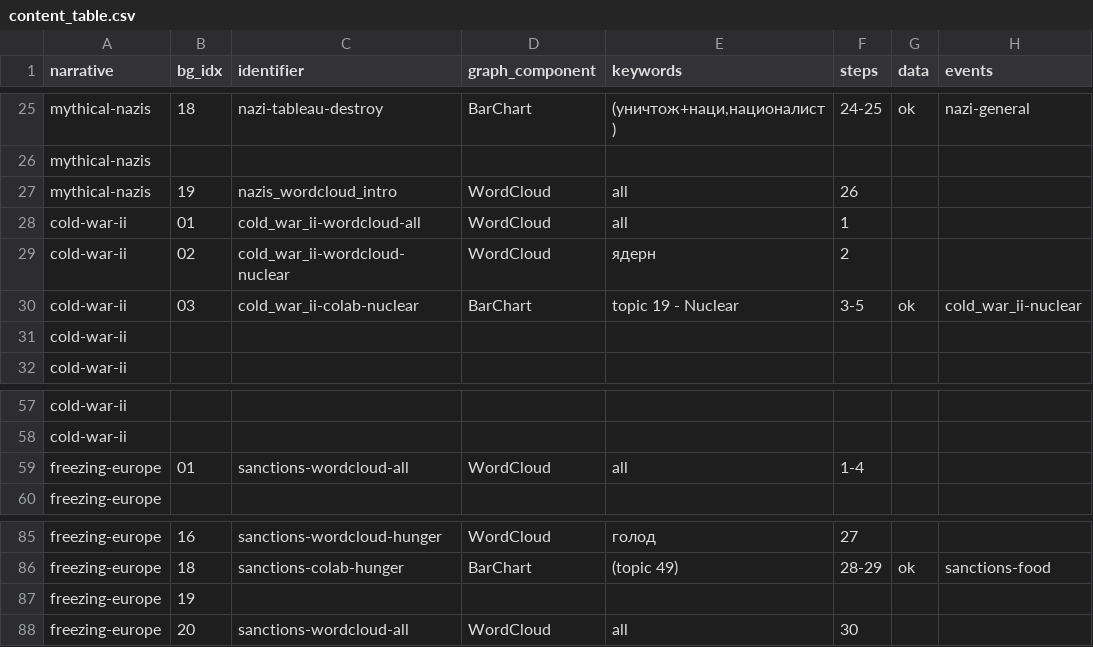
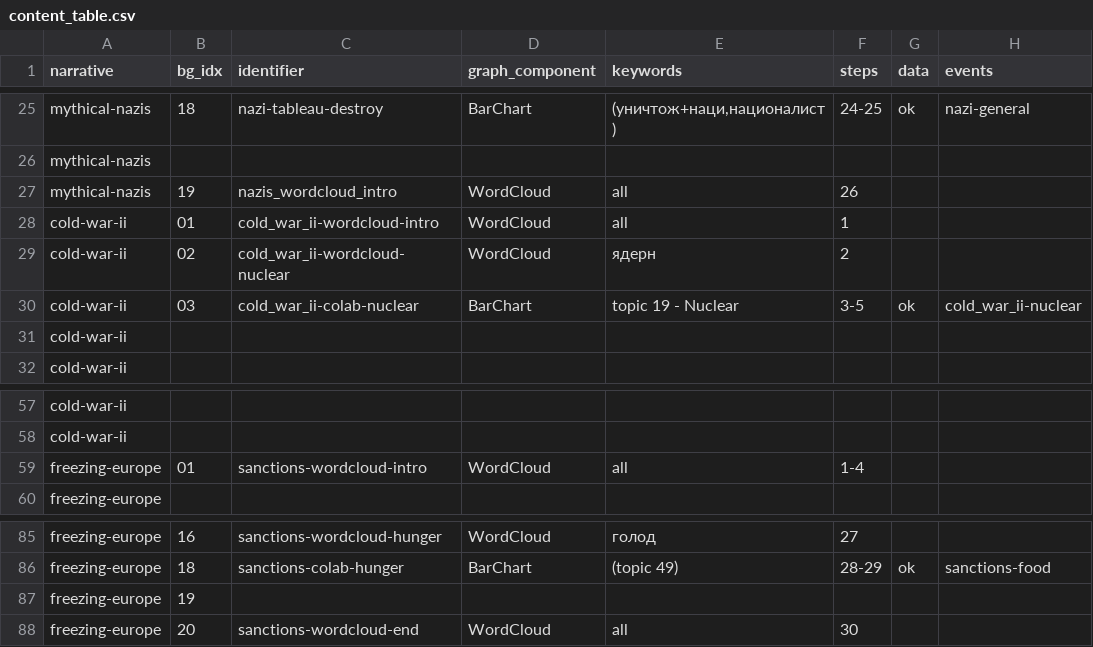
Before and after one commit to mneunomne/edit_wars_database, a CSV file: data/content_table/content_table.csv, drawn as a sheet; only a part is shown, gaps mark what is left out; the diff names each change by its address in the sheet, - before the commit and + after, or states it on an @@ line.

```diff
--- a/data/content_table/content_table.csv
+++ b/data/content_table/content_table.csv
-C28 (identifier): cold_war_ii-wordcloud-all
+C28 (identifier): cold_war_ii-wordcloud-intro
-C59 (identifier): sanctions-wordcloud-all
+C59 (identifier): sanctions-wordcloud-intro
-C88 (identifier): sanctions-wordcloud-all
+C88 (identifier): sanctions-wordcloud-end
```
Also changed, not shown: 55 other files.
